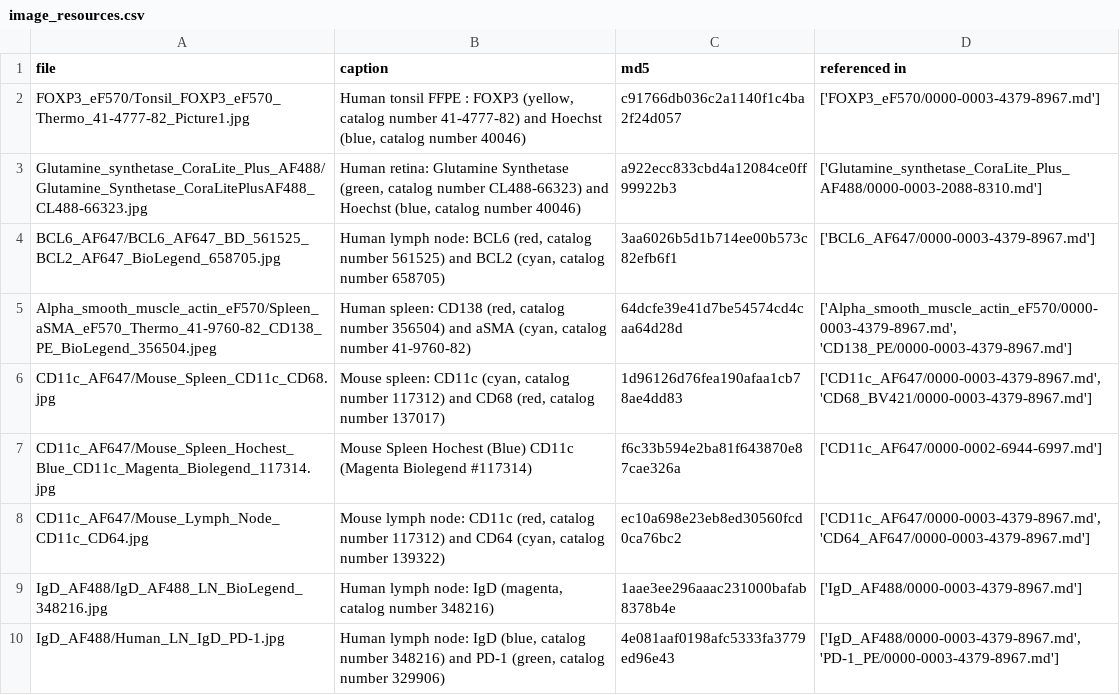
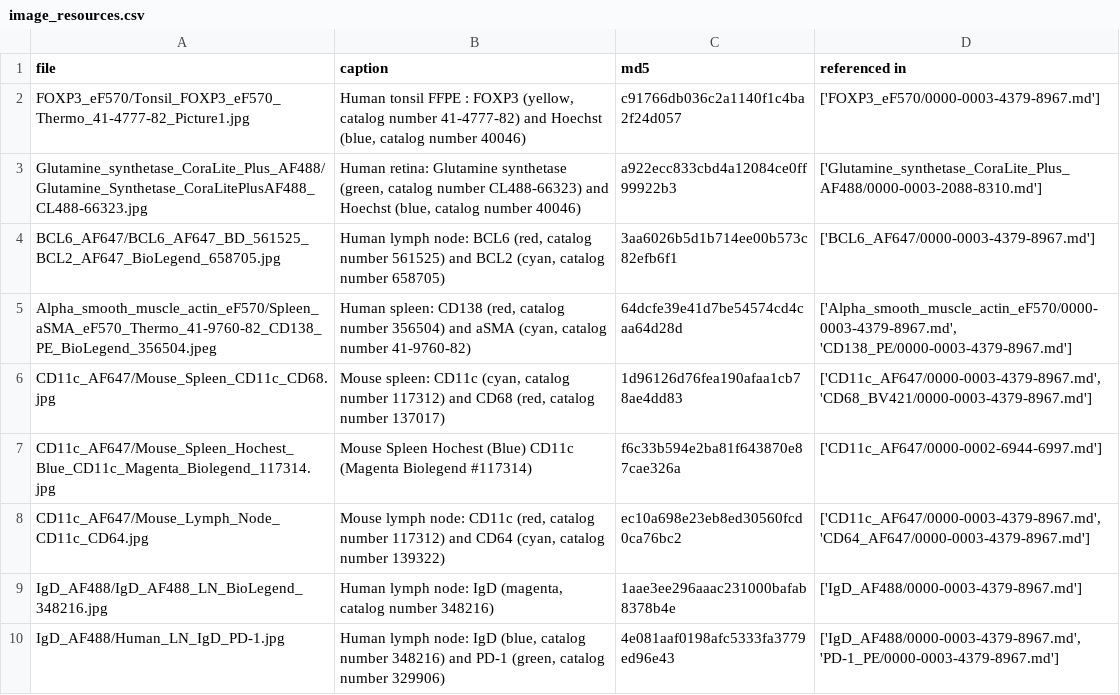
Before and after one commit to IBEXImagingCommunity/ibex_imaging_knowledge_base, a CSV file: data/image_resources.csv, drawn as a sheet; only a part is shown.

Commit message:
Harmonize spelling of synthetase.
We previously spelled Glutamine synthetase using both upper and lower
case for synthetase. It should always be with lower case.

```diff
--- a/data/image_resources.csv
+++ b/data/image_resources.csv
@@ -2,3 +2,3 @@ file,caption,md5,referenced in
 FOXP3_eF570/Tonsil_FOXP3_eF570_Thermo_41-4777-82_Picture1.jpg,"Human tonsil FFPE : FOXP3 (yellow, catalog number 41-4777-82) and Hoechst (blue, catalog number 40046)",c91766db036c2a1140f1c4ba2f24d057,['FOXP3_eF570/0000-0003-4379-8967.md']
-Glutamine_synthetase_CoraLite_Plus_AF488/Glutamine_Synthetase_CoraLitePlusAF488_CL488-66323.jpg,"Human retina: Glutamine Synthetase (green, catalog number CL488-66323) and Hoechst (blue, catalog number 40046)",a922ecc833cbd4a12084ce0ff99922b3,['Glutamine_synthetase_CoraLite_Plus_AF488/0000-0003-2088-8310.md']
+Glutamine_synthetase_CoraLite_Plus_AF488/Glutamine_Synthetase_CoraLitePlusAF488_CL488-66323.jpg,"Human retina: Glutamine synthetase (green, catalog number CL488-66323) and Hoechst (blue, catalog number 40046)",a922ecc833cbd4a12084ce0ff99922b3,['Glutamine_synthetase_CoraLite_Plus_AF488/0000-0003-2088-8310.md']
 BCL6_AF647/BCL6_AF647_BD_561525_BCL2_AF647_BioLegend_658705.jpg,"Human lymph node: BCL6 (red, catalog number 561525) and BCL2 (cyan, catalog number 658705)",3aa6026b5d1b714ee00b573c82efb6f1,['BCL6_AF647/0000-0003-4379-8967.md']
```
Also changed, not shown: data/reagent_resources.csv, 4 other files.
